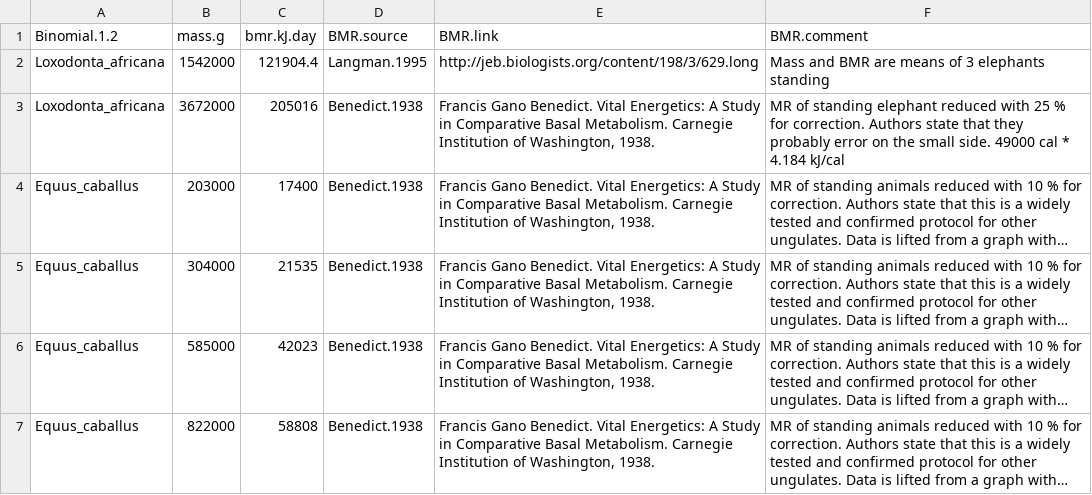
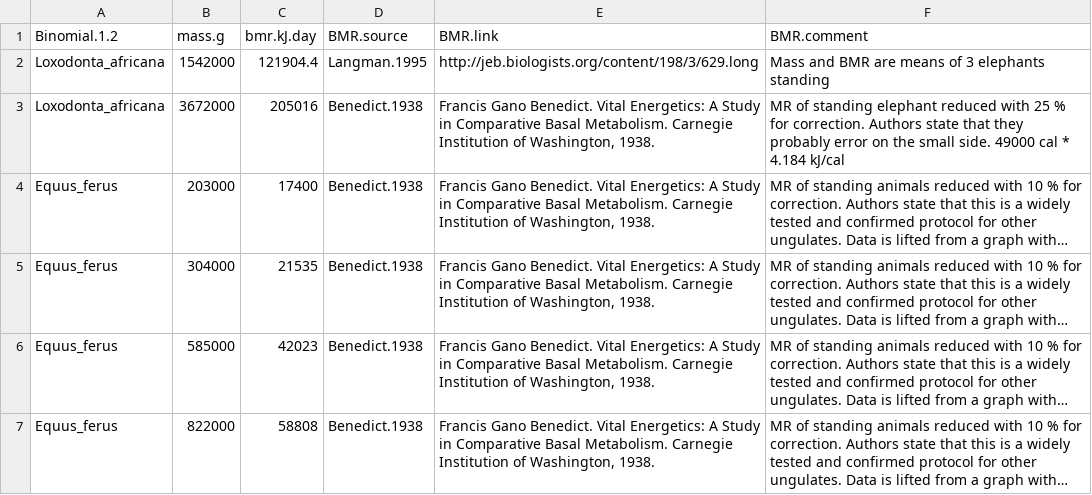
Before and after one commit to rasmus87/metabolic_rate, a CSV file: data/additions.bmr.csv, drawn as a sheet; long unchanged cells end in …; the diff names each change by its address in the sheet, - before the commit and + after, or states it on an @@ line.

```diff
--- a/data/additions.bmr.csv
+++ b/data/additions.bmr.csv
-A4:A7 (Binomial.1.2): Equus_caballus
+A4:A7 (Binomial.1.2): Equus_ferus
```
Also changed, not shown: 6 other files.
